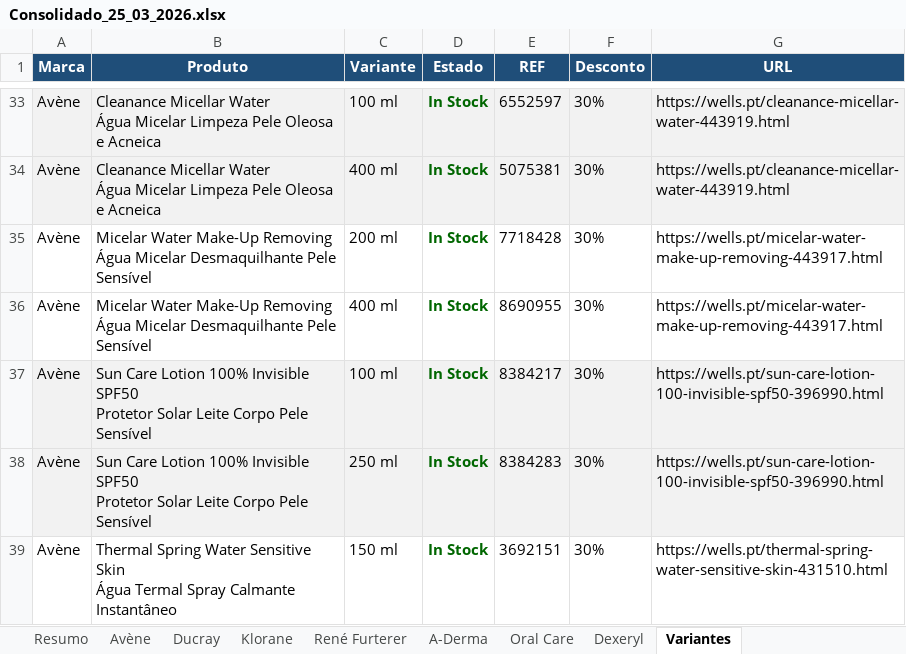
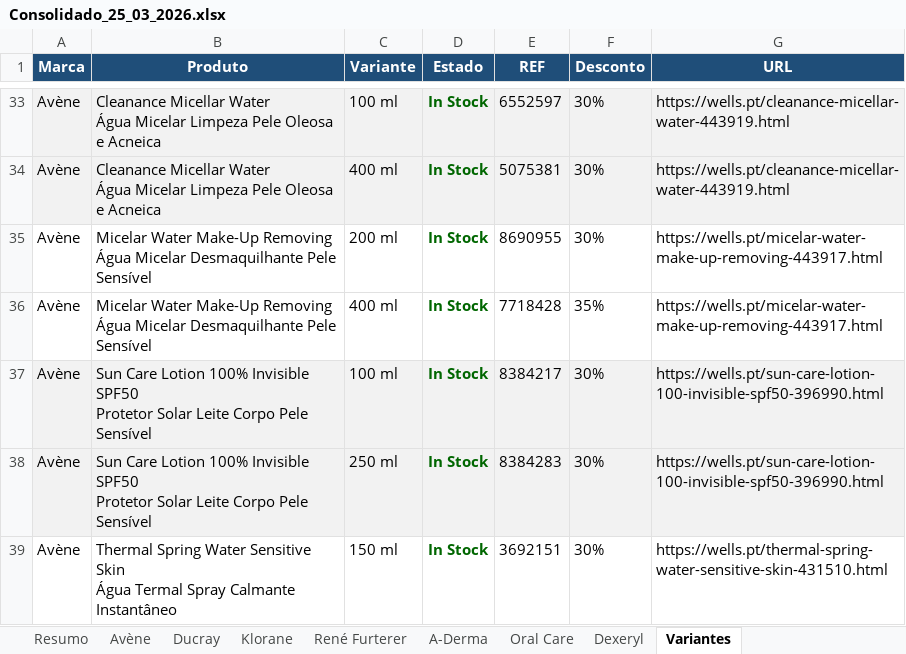
Before and after one commit to SofiaSilva1995/wells-online-monitor, an Excel workbook: logs/Consolidado_25_03_2026.xlsx, sheet Variantes, drawn as a sheet; only a part is shown, gaps mark what is left out; values as stored, in another font and other column widths than the file's, no borders; the diff names each change by its address in the sheet, - before the commit and + after, or states it on an @@ line.

```diff
--- a/logs/Consolidado_25_03_2026.xlsx (sheet Variantes)
+++ b/logs/Consolidado_25_03_2026.xlsx (sheet Variantes)
-E35 (REF): 7718428
+E35 (REF): 8690955
-E36 (REF): 8690955
+E36 (REF): 7718428
-F36 (Desconto): 30%
+F36 (Desconto): 35%
```
Also changed, not shown: sheet Resumo, sheet Avène, 3 other files.
